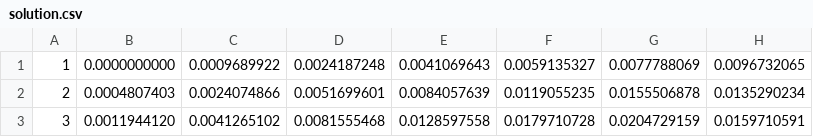
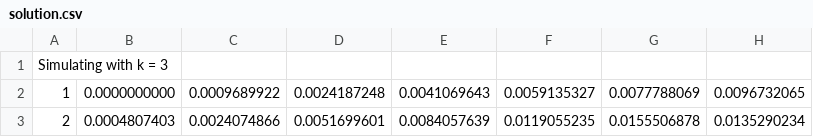
Before and after one commit to eoghan-o/VCycle, a CSV file: solution.csv, drawn as a sheet; only a part is shown; the shorter side is filled out with more unchanged rows.

```diff
--- a/solution.csv
+++ b/solution.csv
@@ -1 +1,2 @@
+Simulating with k = 3
 1,0.0000000000,0.0009689922,0.0024187248,0.0041069643,0.0059135327,0.0077788069,0.0096732065
```
Also changed, not shown: 1 other file.
